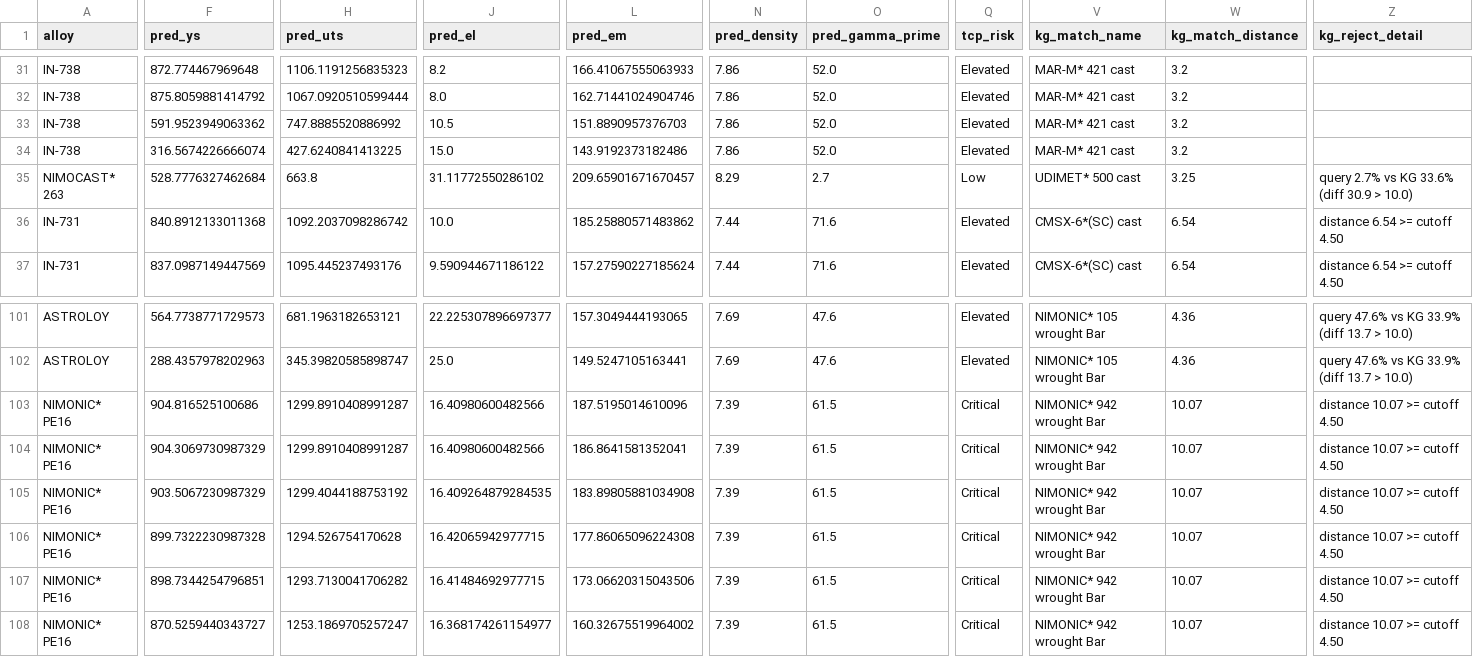
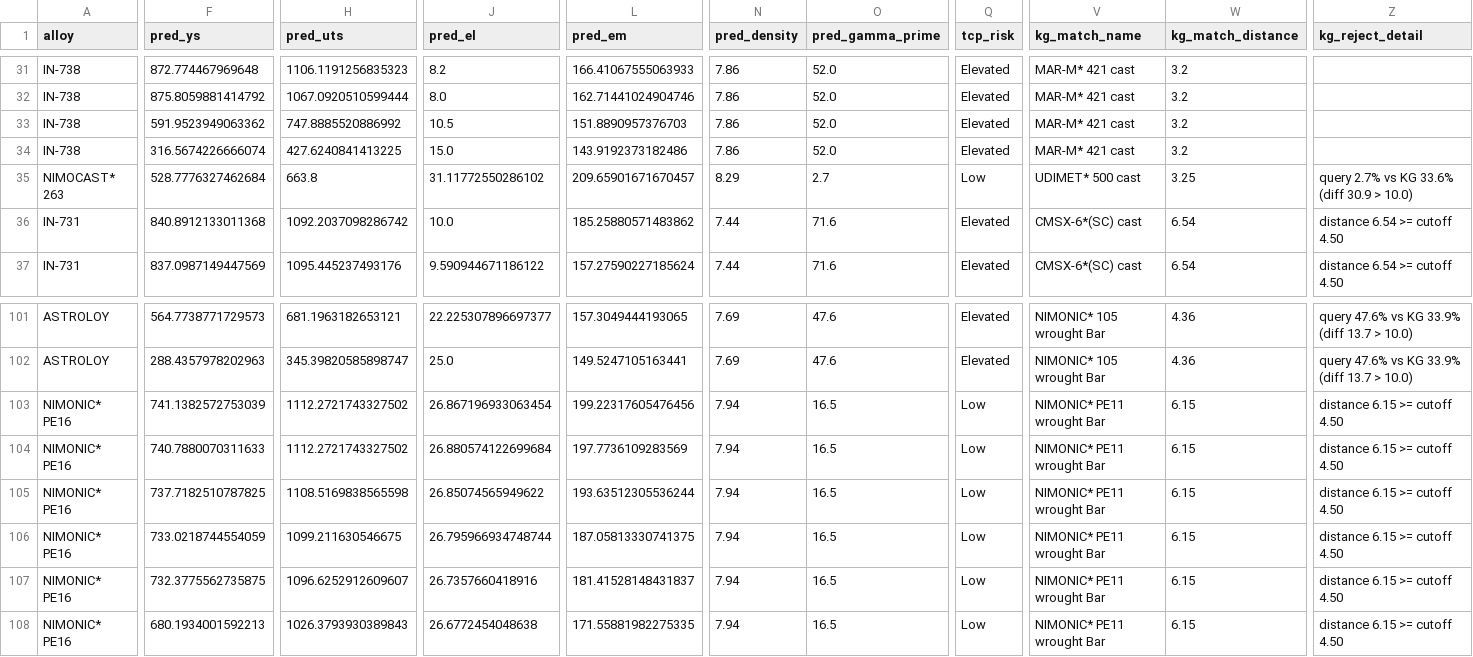
Before and after one commit to AlexLecu/AlloyGraph, a CSV file: evaluation/prediction/output/seed42_v2prod_ml_physics_kg_precip.csv, drawn as a sheet; only a part is shown, gaps mark what is left out; the diff covers the shown part only; the diff names each change by its address in the sheet, - before the commit and + after, or states it on an @@ line.

```diff
--- a/evaluation/prediction/output/seed42_v2prod_ml_physics_kg_precip.csv
+++ b/evaluation/prediction/output/seed42_v2prod_ml_physics_kg_precip.csv
-F103 (pred_ys): 904.816525100686
+F103 (pred_ys): 741.1382572753039
-H103:H104 (pred_uts): 1299.8910408991287
+H103:H104 (pred_uts): 1112.2721743327502
-J103 (pred_el): 16.40980600482566
+J103 (pred_el): 26.867196933063454
-L103 (pred_em): 187.5195014610096
+L103 (pred_em): 199.22317605476456
-N103:N108 (pred_density): 7.39
+N103:N108 (pred_density): 7.94
-O103:O108 (pred_gamma_prime): 61.5
+O103:O108 (pred_gamma_prime): 16.5
-Q103:Q108 (tcp_risk): Critical
+Q103:Q108 (tcp_risk): Low
-V103:V108 (kg_match_name): NIMONIC* 942 wrought Bar
+V103:V108 (kg_match_name): NIMONIC* PE11 wrought Bar
-W103:W108 (kg_match_distance): 10.07
+W103:W108 (kg_match_distance): 6.15
-Z103:Z108 (kg_reject_detail): distance 10.07 >= cutoff 4.50
+Z103:Z108 (kg_reject_detail): distance 6.15 >= cutoff 4.50
-F104 (pred_ys): 904.3069730987329
+F104 (pred_ys): 740.7880070311633
-J104 (pred_el): 16.40980600482566
+J104 (pred_el): 26.880574122699684
-L104 (pred_em): 186.8641581352041
+L104 (pred_em): 197.7736109283569
-F105 (pred_ys): 903.5067230987329
+F105 (pred_ys): 737.7182510787825
-H105 (pred_uts): 1299.4044188753192
+H105 (pred_uts): 1108.5169838565598
-J105 (pred_el): 16.409264879284535
+J105 (pred_el): 26.85074565949622
-L105 (pred_em): 183.89805881034908
+L105 (pred_em): 193.63512305536244
-F106 (pred_ys): 899.7322230987328
+F106 (pred_ys): 733.0218744554059
-H106 (pred_uts): 1294.526754170628
+H106 (pred_uts): 1099.211630546675
-J106 (pred_el): 16.42065942977715
+J106 (pred_el): 26.795966934748744
-L106 (pred_em): 177.86065096224308
+L106 (pred_em): 187.05813330741375
-F107 (pred_ys): 898.7344254796851
+F107 (pred_ys): 732.3775562735875
-H107 (pred_uts): 1293.7130041706282
+H107 (pred_uts): 1096.6252912609607
-J107 (pred_el): 16.41484692977715
+J107 (pred_el): 26.7357660418916
-L107 (pred_em): 173.06620315043506
+L107 (pred_em): 181.41528148431837
-F108 (pred_ys): 870.5259440343727
+F108 (pred_ys): 680.1934001592213
-H108 (pred_uts): 1253.1869705257247
+H108 (pred_uts): 1026.3793930389843
-J108 (pred_el): 16.368174261154977
+J108 (pred_el): 26.6772454048638
-L108 (pred_em): 160.32675519964002
+L108 (pred_em): 171.55881982275335
```
Also changed, not shown: 87 edited cells elsewhere in this file, evaluation/prediction/output/seed42_v2_ml_only_precip.csv, evaluation/prediction/output/seed42_v2_ml_only_sss.csv, 9 other files.
